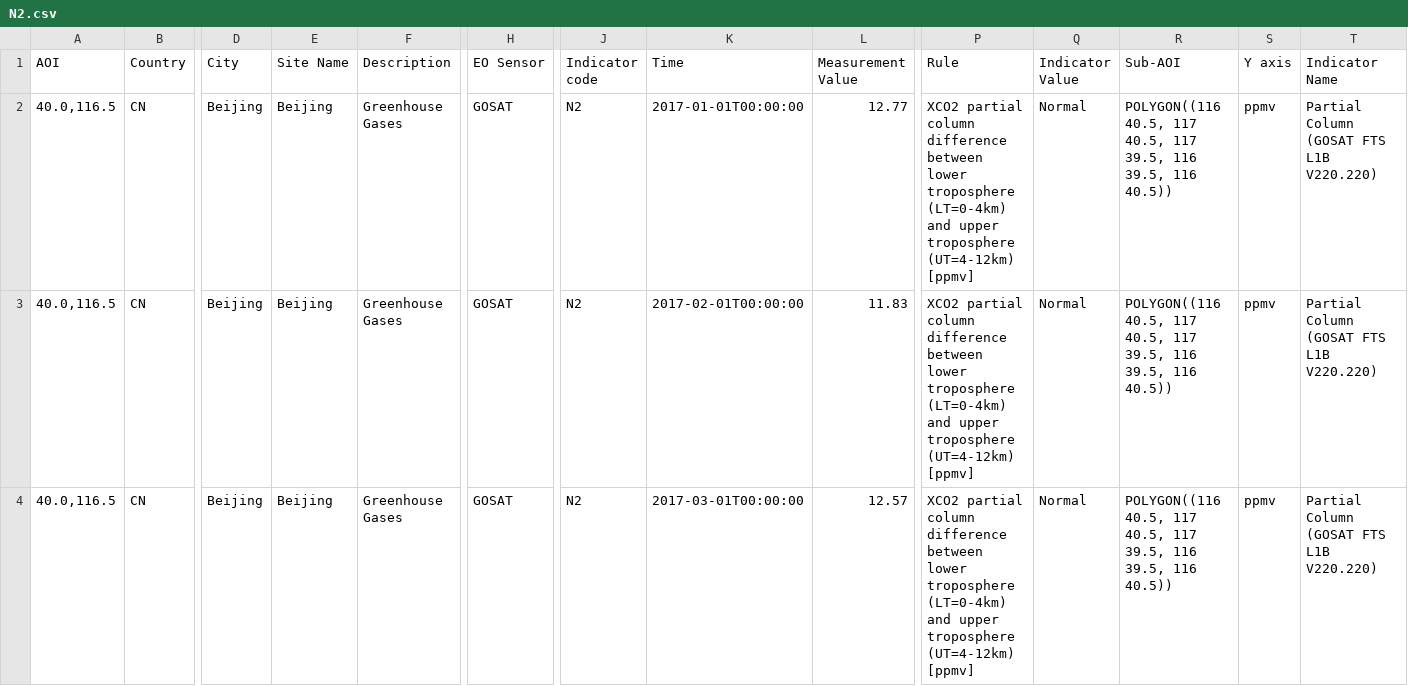
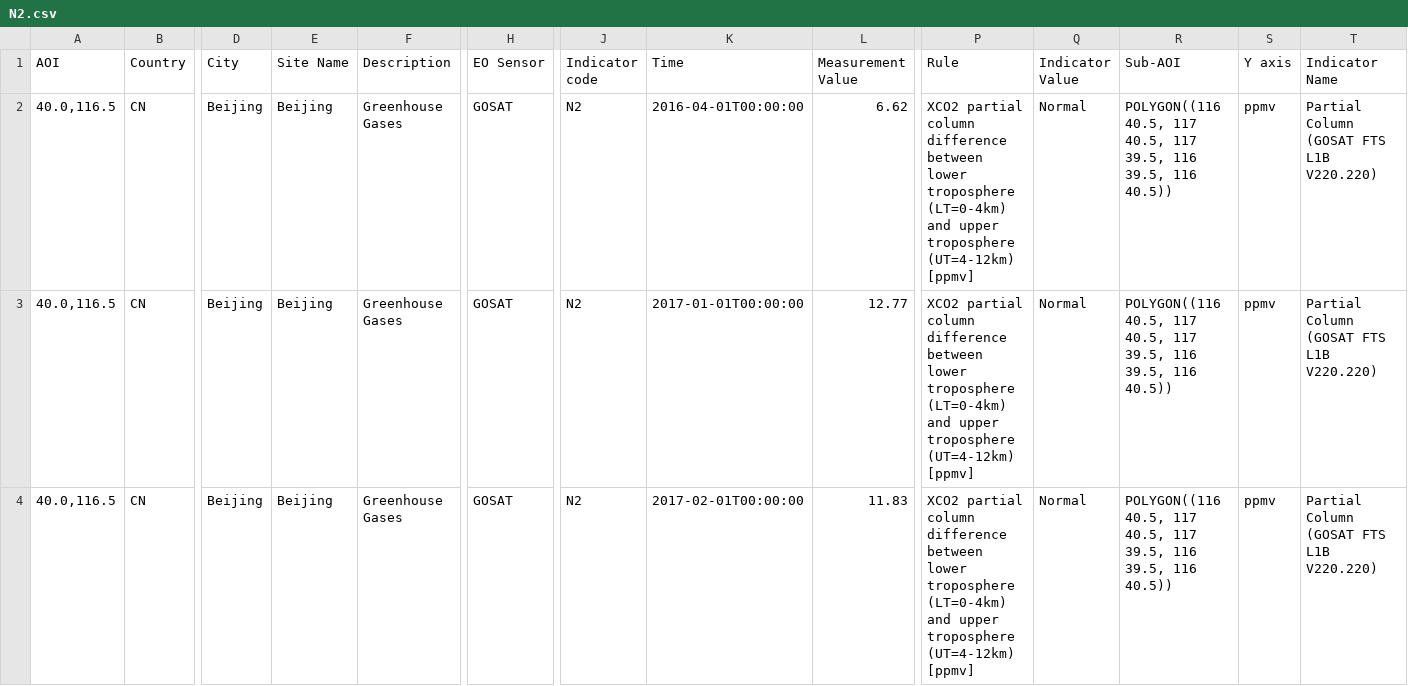
Before and after one commit to eurodatacube/eodash, a CSV file: app/public/data/trilateral/N2.csv, drawn as a sheet; only a part is shown, gaps mark what is left out; the shorter side is filled out with more unchanged rows; rows hold the shown columns only; the diff names each change by its address in the sheet, - before the commit and + after, or states it on an @@ line.

Commit message:
Update N2.csv

```diff
--- a/app/public/data/trilateral/N2.csv
+++ b/app/public/data/trilateral/N2.csv
+row 2: 40.0,116.5 | CN | Beijing | Beijing | Greenhouse Gases | GOSAT | N2 | 2016-04-01T00:00:00 | 6.62 | XCO2 partial column difference between lower troposphere (LT=0-4km) and upper troposphere (UT=4-12km) [ppmv] | Normal | POLYGON((116 40.5, 117 40.5, 117 39.5, 116 39.5, 116 40.5)) | ppmv | Partial Column (GOSAT FTS L1B V220.220)
```
